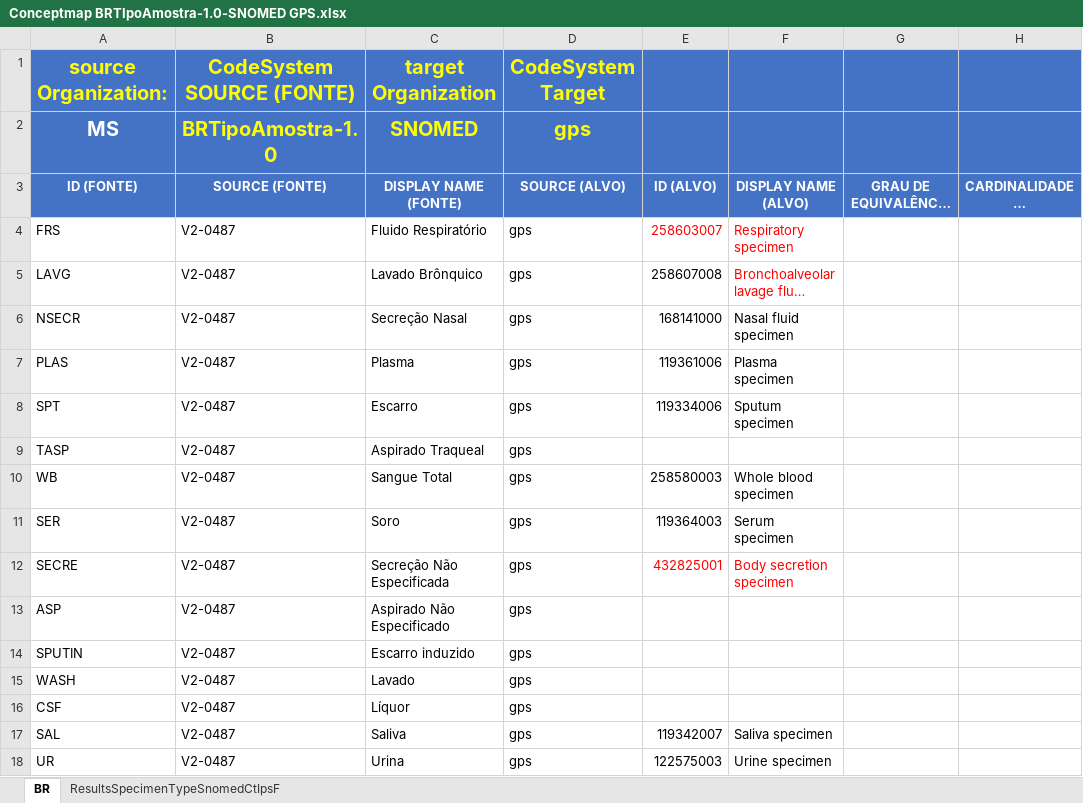
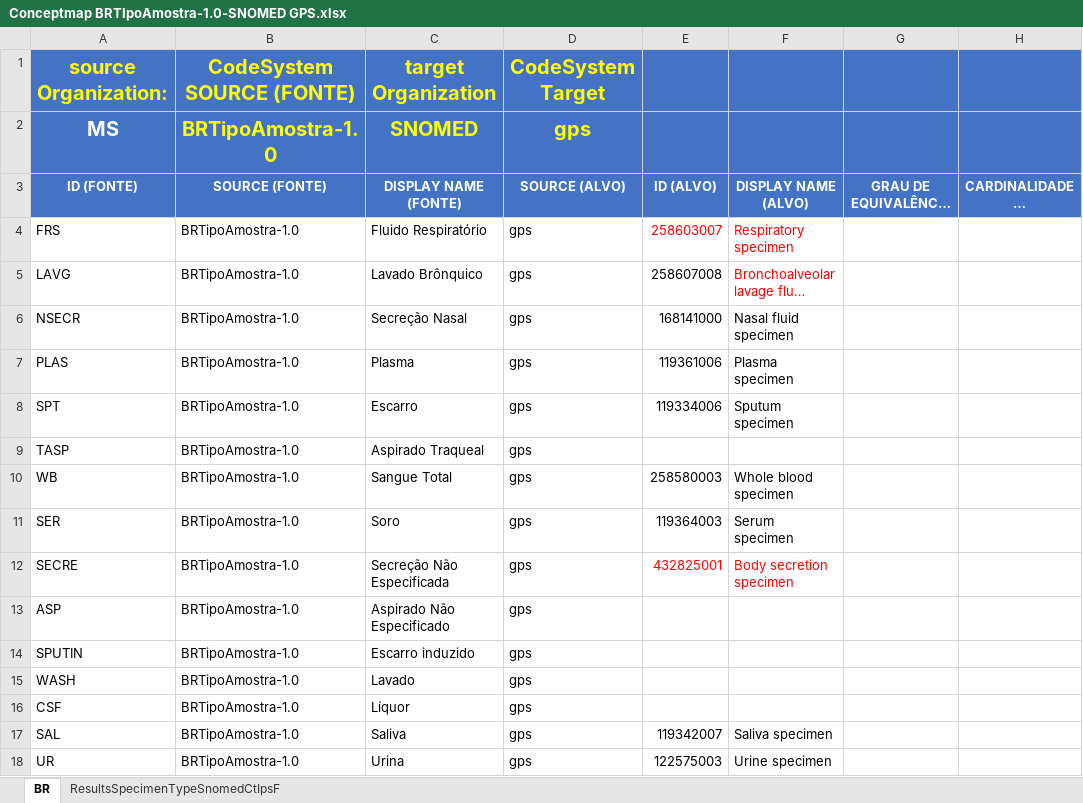
Before and after one commit to moaassis/https-git-codecommit.sa-east-1.amazonaws.com-v1-repos-ips-brasil-documentos, an Excel workbook: Entregaveis/1.RepositorioSemantico/Exames/ConceptMapsExams/Conceptmap BRTIpoAmostra-1.0-SNOMED GPS.xlsx, sheet BR, drawn as a sheet; long unchanged cells end in …; values as stored, in another font and other column widths than the file's, no borders; the diff names each change by its address in the sheet, - before the commit and + after, or states it on an @@ line.

Commit message:
ConceptMap BRTipoAmostra-1.0-SNOMED GPS

```diff
--- a/Entregaveis/1.RepositorioSemantico/Exames/ConceptMapsExams/Conceptmap BRTIpoAmostra-1.0-SNOMED GPS.xlsx (sheet BR)
+++ b/Entregaveis/1.RepositorioSemantico/Exames/ConceptMapsExams/Conceptmap BRTIpoAmostra-1.0-SNOMED GPS.xlsx (sheet BR)
-B4:B18 (CodeSystem SOURCE (FONTE)): V2-0487
+B4:B18 (CodeSystem SOURCE (FONTE)): BRTipoAmostra-1.0
```
Also changed, not shown: 2 other files.
